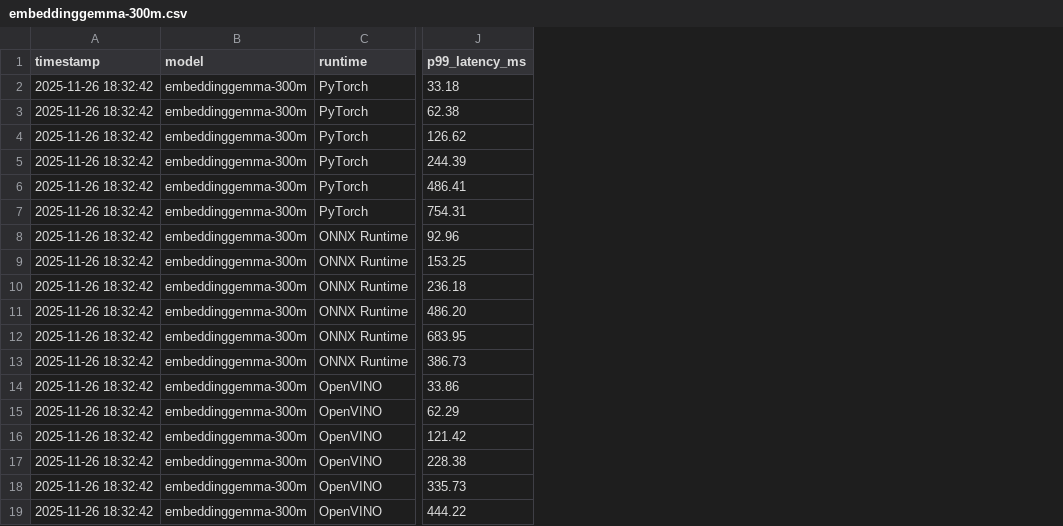
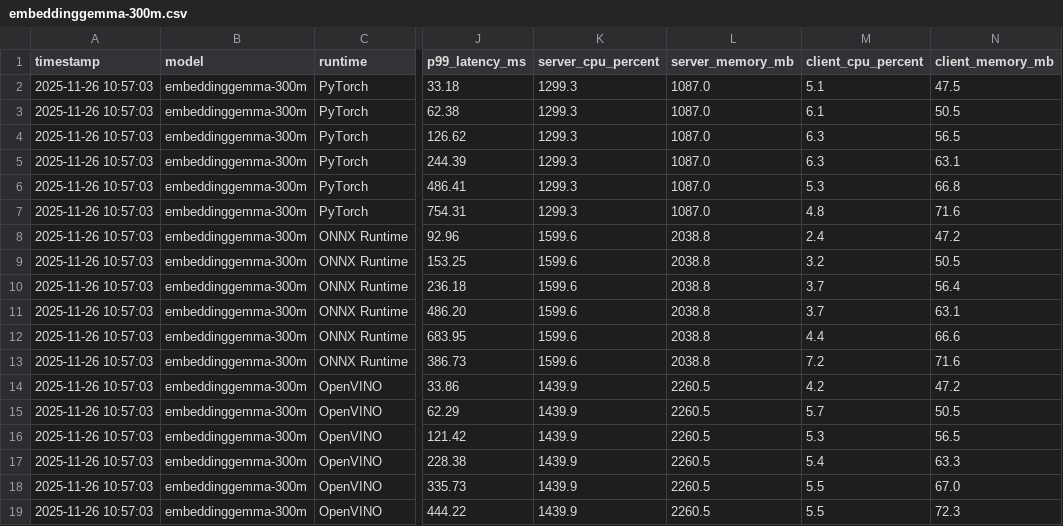
Before and after one commit to LuQQiu/embedding_model_benchmarking, a CSV file: results/embeddinggemma-300m.csv, drawn as a sheet; only a part is shown, gaps mark what is left out; the diff names each change by its address in the sheet, - before the commit and + after, or states it on an @@ line.

```diff
--- a/results/embeddinggemma-300m.csv
+++ b/results/embeddinggemma-300m.csv
+column K (server_cpu_percent), rows 2-19: 1299.3 | 1299.3 | 1299.3 | 1299.3 | 1299.3 | 1299.3 | 1599.6 | 1599.6 | 1599.6 | 1599.6 | 1599.6 | 1599.6 | 1439.9 | 1439.9 | 1439.9 | 1439.9 | 1439.9 | 1439.9
+column L (server_memory_mb), rows 2-19: 1087.0 | 1087.0 | 1087.0 | 1087.0 | 1087.0 | 1087.0 | 2038.8 | 2038.8 | 2038.8 | 2038.8 | 2038.8 | 2038.8 | 2260.5 | 2260.5 | 2260.5 | 2260.5 | 2260.5 | 2260.5
+column M (client_cpu_percent), rows 2-19: 5.1 | 6.1 | 6.3 | 6.3 | 5.3 | 4.8 | 2.4 | 3.2 | 3.7 | 3.7 | 4.4 | 7.2 | 4.2 | 5.7 | 5.3 | 5.4 | 5.5 | 5.5
+column N (client_memory_mb), rows 2-19: 47.5 | 50.5 | 56.5 | 63.1 | 66.8 | 71.6 | 47.2 | 50.5 | 56.4 | 63.1 | 66.6 | 71.6 | 47.2 | 50.5 | 56.5 | 63.3 | 67.0 | 72.3
-A2:A19 (timestamp): 2025-11-26 18:32:42
+A2:A19 (timestamp): 2025-11-26 10:57:03
```
Also changed, not shown: 5 other files.
